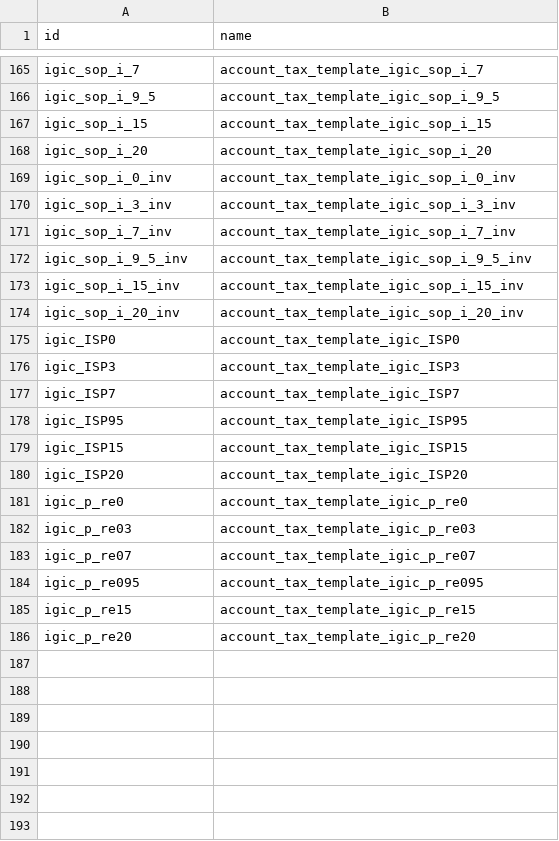
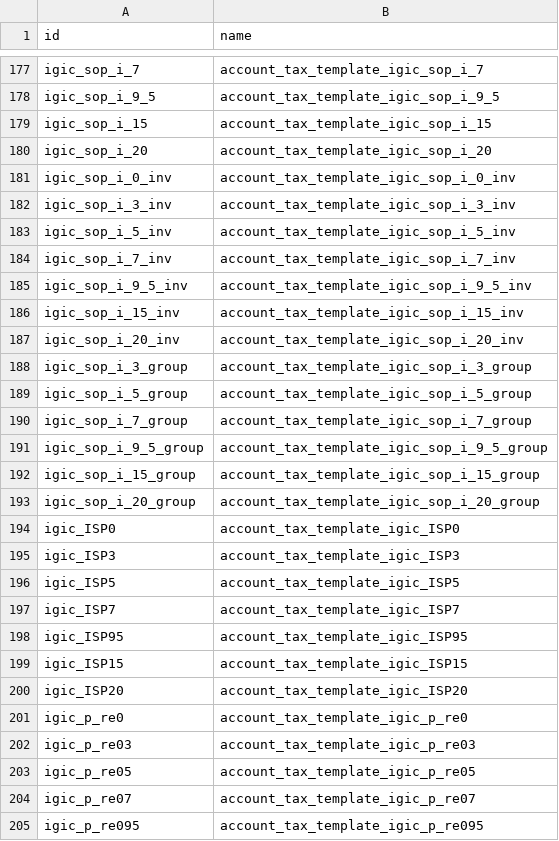
Before and after one commit to OCA/l10n-spain, a CSV file: l10n_es_vat_book/data/l10n.es.aeat.map.tax.line.tax.csv, drawn as a sheet; only a part is shown, gaps mark what is left out; the shorter side is filled out with more unchanged rows; the diff covers the shown part only; the diff names each change by its address in the sheet, - before the commit and + after, or states it on an @@ line.

Commit message:
[18.0][IMP] l10n_es_vat_book: completar mapa IGIC ATC con tipos del plan
Añade al libro IVA los impuestos IGIC existentes en el plan canario que
faltaban (5%, ISP5, recargo 0,5%, cmino, DUA group, no sujeto compra),
sin incluir el 1% pendiente de localización.

```diff
--- a/l10n_es_vat_book/data/l10n.es.aeat.map.tax.line.tax.csv
+++ b/l10n_es_vat_book/data/l10n.es.aeat.map.tax.line.tax.csv
+row 183: igic_sop_i_5_inv | account_tax_template_igic_sop_i_5_inv
+row 188: igic_sop_i_3_group | account_tax_template_igic_sop_i_3_group
+row 189: igic_sop_i_5_group | account_tax_template_igic_sop_i_5_group
+row 190: igic_sop_i_7_group | account_tax_template_igic_sop_i_7_group
+row 191: igic_sop_i_9_5_group | account_tax_template_igic_sop_i_9_5_group
+row 192: igic_sop_i_15_group | account_tax_template_igic_sop_i_15_group
+row 193: igic_sop_i_20_group | account_tax_template_igic_sop_i_20_group
+row 196: igic_ISP5 | account_tax_template_igic_ISP5
+row 203: igic_p_re05 | account_tax_template_igic_p_re05
```
Also changed, not shown: 12 added rows elsewhere in this file, l10n_es_vat_book/data/aeat.vat.book.map.line.csv, 1 other file.
